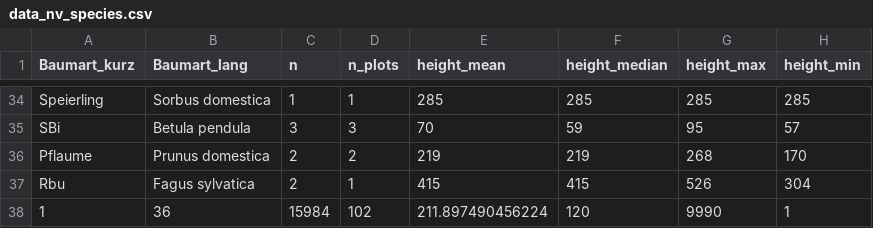
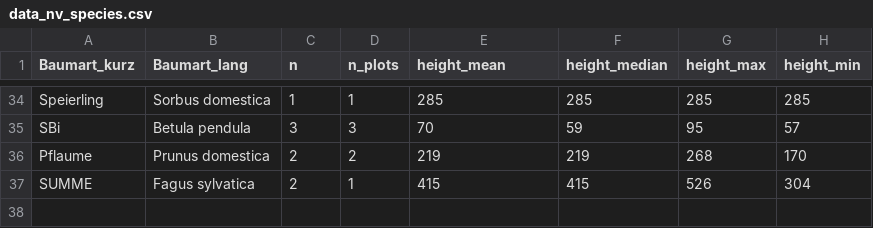
Before and after one commit to knofterle/FRAXSILVA_R, a CSV file: EXPORT/IBF/tables/data_nv_species.csv, drawn as a sheet; only a part is shown, gaps mark what is left out.

```diff
--- a/EXPORT/IBF/tables/data_nv_species.csv
+++ b/EXPORT/IBF/tables/data_nv_species.csv
@@ -36,3 +36,2 @@
 "Pflaume","Prunus domestica",2,2,219,219,268,170
-"Rbu","Fagus sylvatica",2,1,415,415,526,304
-"1","36",15984,102,211.897490456224,120,9990,1
+"SUMME","Fagus sylvatica",2,1,415,415,526,304
```
Also changed, not shown: EXPORT/IBF/tables/data_nv_area.csv, 7 other files.
